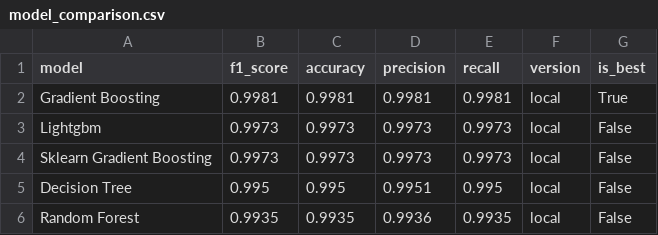
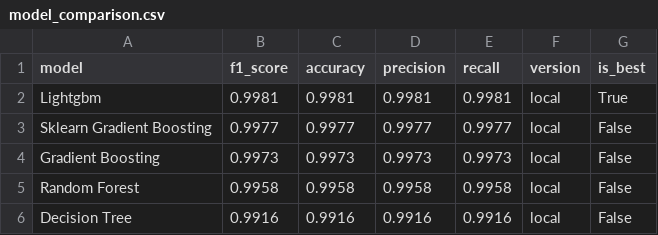
Before and after one commit to saqibahmadsiddiqui/aqi-forecasting-system, a CSV file: data/processed/model_comparison.csv, drawn as a sheet.

```diff
--- a/data/processed/model_comparison.csv
+++ b/data/processed/model_comparison.csv
@@ -1,6 +1,6 @@
 model,f1_score,accuracy,precision,recall,version,is_best
-Gradient Boosting,0.9981,0.9981,0.9981,0.9981,local,True
-Lightgbm,0.9973,0.9973,0.9973,0.9973,local,False
-Sklearn Gradient Boosting,0.9973,0.9973,0.9973,0.9973,local,False
-Decision Tree,0.995,0.995,0.9951,0.995,local,False
-Random Forest,0.9935,0.9935,0.9936,0.9935,local,False
+Lightgbm,0.9981,0.9981,0.9981,0.9981,local,True
+Sklearn Gradient Boosting,0.9977,0.9977,0.9977,0.9977,local,False
+Gradient Boosting,0.9973,0.9973,0.9973,0.9973,local,False
+Random Forest,0.9958,0.9958,0.9958,0.9958,local,False
+Decision Tree,0.9916,0.9916,0.9916,0.9916,local,False
```
Also changed, not shown: data/processed/latest_predictions.csv.
